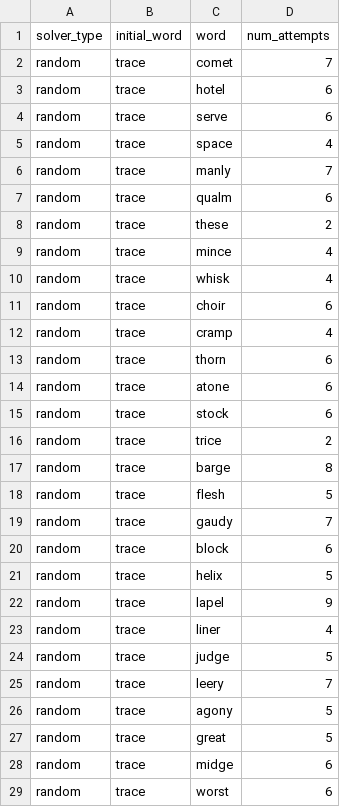
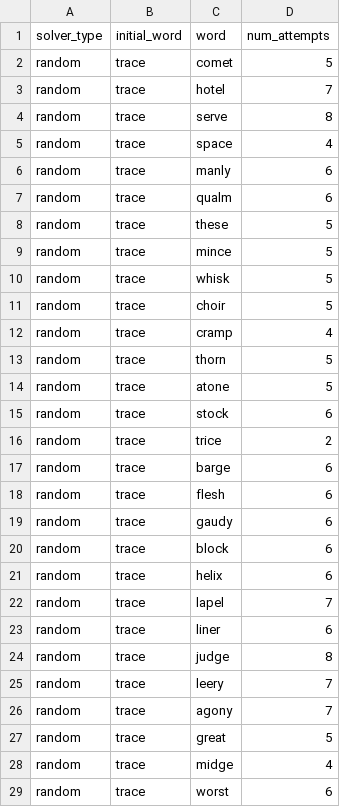
Before and after one commit to jimthompson5802/wordle_solver, a CSV file: data/experiment_100_words.csv, drawn as a sheet; only a part is shown; the diff covers the shown part only.

Commit message:
Add present letter prompt to WordListGeneratorLLM and re-run 100 word experiment (#56)

```diff
--- a/data/experiment_100_words.csv
+++ b/data/experiment_100_words.csv
@@ -1,29 +1,29 @@
 solver_type,initial_word,word,num_attempts
-random,trace,comet,7
-random,trace,hotel,6
-random,trace,serve,6
+random,trace,comet,5
+random,trace,hotel,7
+random,trace,serve,8
 random,trace,space,4
-random,trace,manly,7
+random,trace,manly,6
 random,trace,qualm,6
-random,trace,these,2
-random,trace,mince,4
-random,trace,whisk,4
-random,trace,choir,6
+random,trace,these,5
+random,trace,mince,5
+random,trace,whisk,5
+random,trace,choir,5
 random,trace,cramp,4
-random,trace,thorn,6
-random,trace,atone,6
+random,trace,thorn,5
+random,trace,atone,5
 random,trace,stock,6
 random,trace,trice,2
-random,trace,barge,8
-random,trace,flesh,5
-random,trace,gaudy,7
+random,trace,barge,6
+random,trace,flesh,6
+random,trace,gaudy,6
 random,trace,block,6
-random,trace,helix,5
-random,trace,lapel,9
-random,trace,liner,4
-random,trace,judge,5
+random,trace,helix,6
+random,trace,lapel,7
+random,trace,liner,6
+random,trace,judge,8
 random,trace,leery,7
-random,trace,agony,5
+random,trace,agony,7
 random,trace,great,5
-random,trace,midge,6
+random,trace,midge,4
 random,trace,worst,6
```
Also changed, not shown: 128 edited cells elsewhere in this file, 6 other files.
